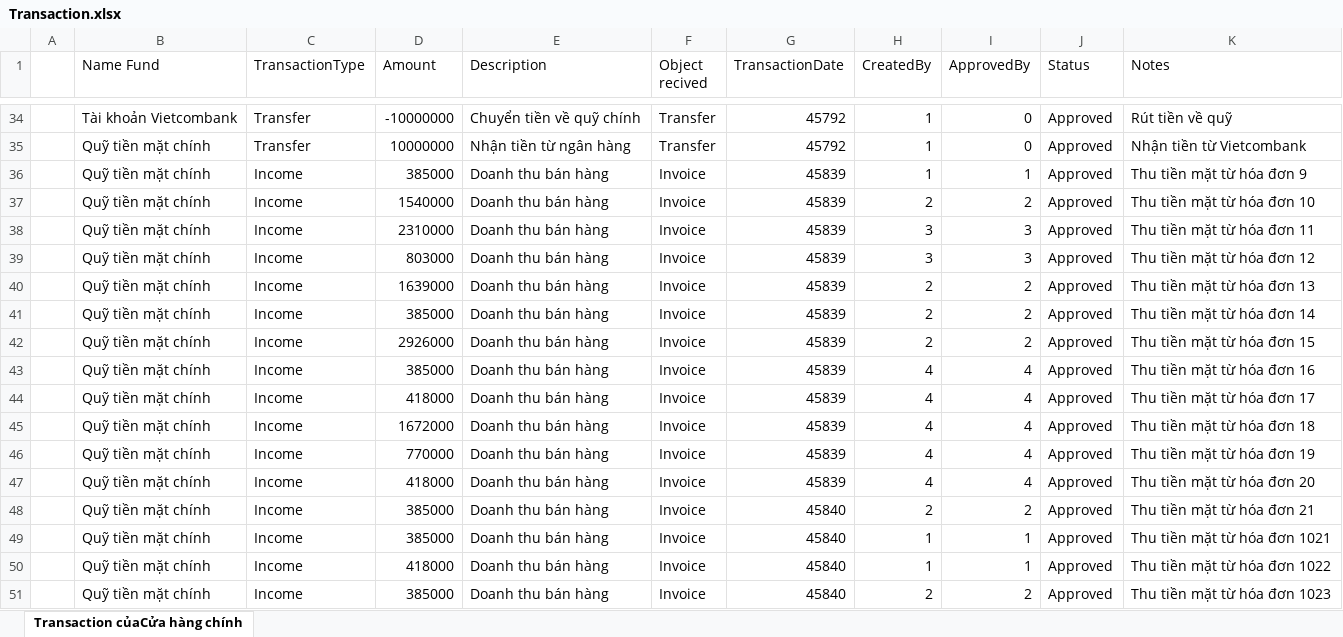
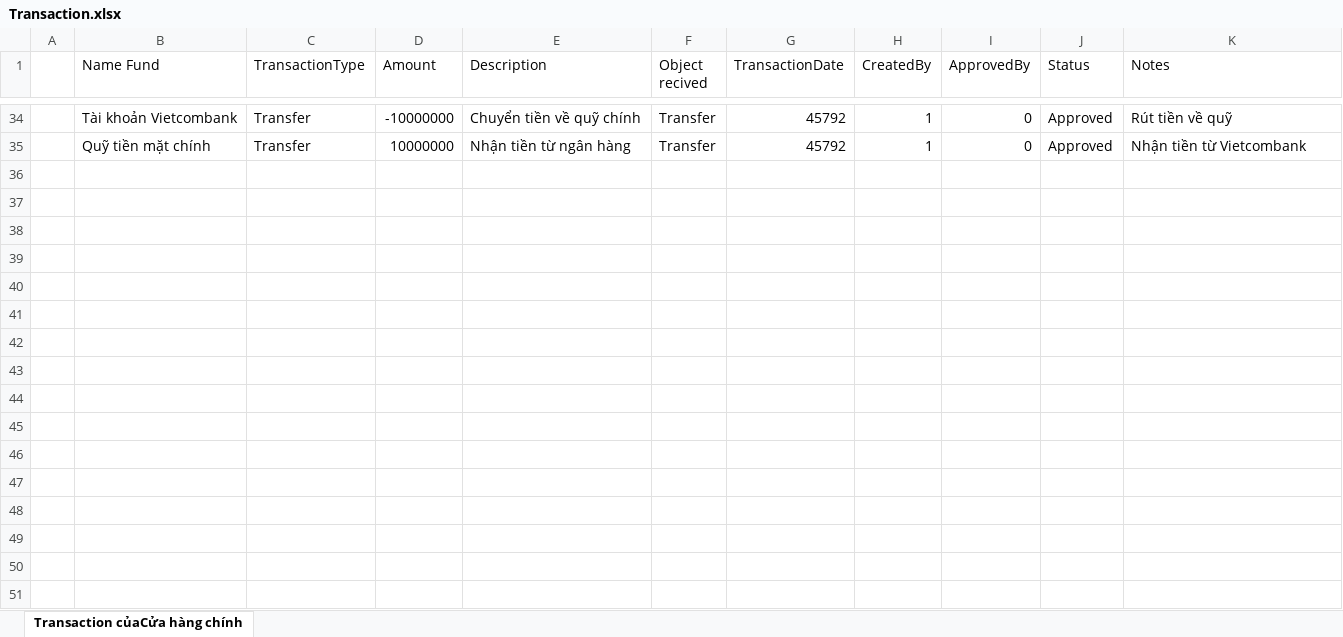
Before and after one commit to LowHoang1104/SaleProSystem, an Excel workbook: web/uploadedFiles/Transaction.xlsx, sheet Transaction củaCửa hàng chính, drawn as a sheet; only a part is shown, gaps mark what is left out; values as stored, in another font and other column widths than the file's, no borders; the diff names each change by its address in the sheet, - before the commit and + after, or states it on an @@ line.

Commit message:
fix filter and add quickSearch Invoice

```diff
--- a/web/uploadedFiles/Transaction.xlsx (sheet Transaction củaCửa hàng chính)
+++ b/web/uploadedFiles/Transaction.xlsx (sheet Transaction củaCửa hàng chính)
-row 36:  | Quỹ tiền mặt chính | Income | 385000 | Doanh thu bán hàng | Invoice | 45839 | 1 | 1 | Approved | Thu tiền mặt từ hóa đơn 9
-row 37:  | Quỹ tiền mặt chính | Income | 1540000 | Doanh thu bán hàng | Invoice | 45839 | 2 | 2 | Approved | Thu tiền mặt từ hóa đơn 10
-row 38:  | Quỹ tiền mặt chính | Income | 2310000 | Doanh thu bán hàng | Invoice | 45839 | 3 | 3 | Approved | Thu tiền mặt từ hóa đơn 11
-row 39:  | Quỹ tiền mặt chính | Income | 803000 | Doanh thu bán hàng | Invoice | 45839 | 3 | 3 | Approved | Thu tiền mặt từ hóa đơn 12
-row 40:  | Quỹ tiền mặt chính | Income | 1639000 | Doanh thu bán hàng | Invoice | 45839 | 2 | 2 | Approved | Thu tiền mặt từ hóa đơn 13
-row 41:  | Quỹ tiền mặt chính | Income | 385000 | Doanh thu bán hàng | Invoice | 45839 | 2 | 2 | Approved | Thu tiền mặt từ hóa đơn 14
-row 42:  | Quỹ tiền mặt chính | Income | 2926000 | Doanh thu bán hàng | Invoice | 45839 | 2 | 2 | Approved | Thu tiền mặt từ hóa đơn 15
-row 43:  | Quỹ tiền mặt chính | Income | 385000 | Doanh thu bán hàng | Invoice | 45839 | 4 | 4 | Approved | Thu tiền mặt từ hóa đơn 16
-row 44:  | Quỹ tiền mặt chính | Income | 418000 | Doanh thu bán hàng | Invoice | 45839 | 4 | 4 | Approved | Thu tiền mặt từ hóa đơn 17
-row 45:  | Quỹ tiền mặt chính | Income | 1672000 | Doanh thu bán hàng | Invoice | 45839 | 4 | 4 | Approved | Thu tiền mặt từ hóa đơn 18
-row 46:  | Quỹ tiền mặt chính | Income | 770000 | Doanh thu bán hàng | Invoice | 45839 | 4 | 4 | Approved | Thu tiền mặt từ hóa đơn 19
-row 47:  | Quỹ tiền mặt chính | Income | 418000 | Doanh thu bán hàng | Invoice | 45839 | 4 | 4 | Approved | Thu tiền mặt từ hóa đơn 20
-row 48:  | Quỹ tiền mặt chính | Income | 385000 | Doanh thu bán hàng | Invoice | 45840 | 2 | 2 | Approved | Thu tiền mặt từ hóa đơn 21
-row 49:  | Quỹ tiền mặt chính | Income | 385000 | Doanh thu bán hàng | Invoice | 45840 | 1 | 1 | Approved | Thu tiền mặt từ hóa đơn 1021
-row 50:  | Quỹ tiền mặt chính | Income | 418000 | Doanh thu bán hàng | Invoice | 45840 | 1 | 1 | Approved | Thu tiền mặt từ hóa đơn 1022
-row 51:  | Quỹ tiền mặt chính | Income | 385000 | Doanh thu bán hàng | Invoice | 45840 | 2 | 2 | Approved | Thu tiền mặt từ hóa đơn 1023
```
Also changed, not shown: 9 other files.
